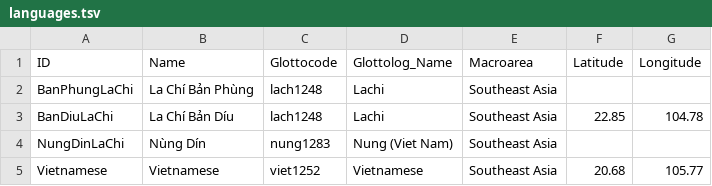
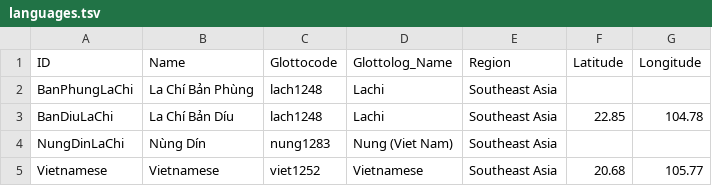
Before and after one commit to lexibank/duonglachi, a TSV file: etc/languages.tsv, drawn as a sheet.

```diff
--- a/etc/languages.tsv
+++ b/etc/languages.tsv
@@ -1,2 +1,2 @@
-ID	Name	Glottocode	Glottolog_Name	Macroarea	Latitude	Longitude
+ID	Name	Glottocode	Glottolog_Name	Region	Latitude	Longitude
 BanPhungLaChi	La Chí Bản Phùng	lach1248	Lachi	Southeast Asia
```
Also changed, not shown: cldf/languages.csv, 5 other files.
